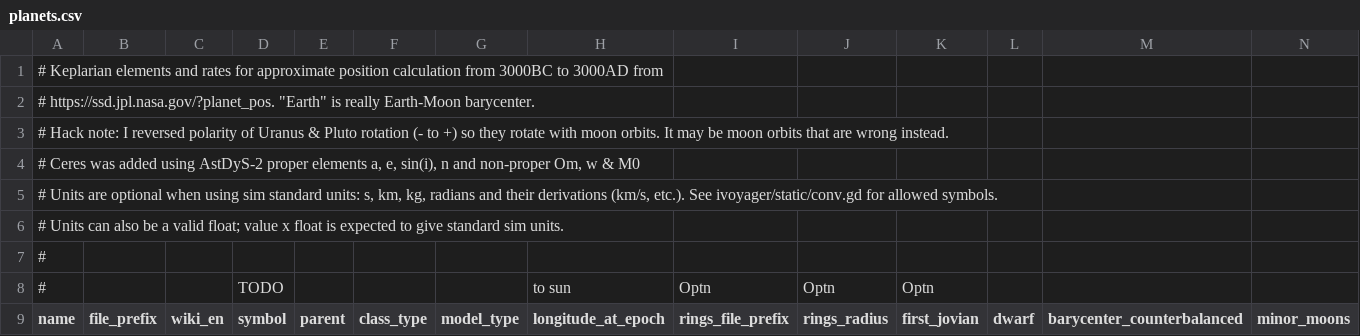
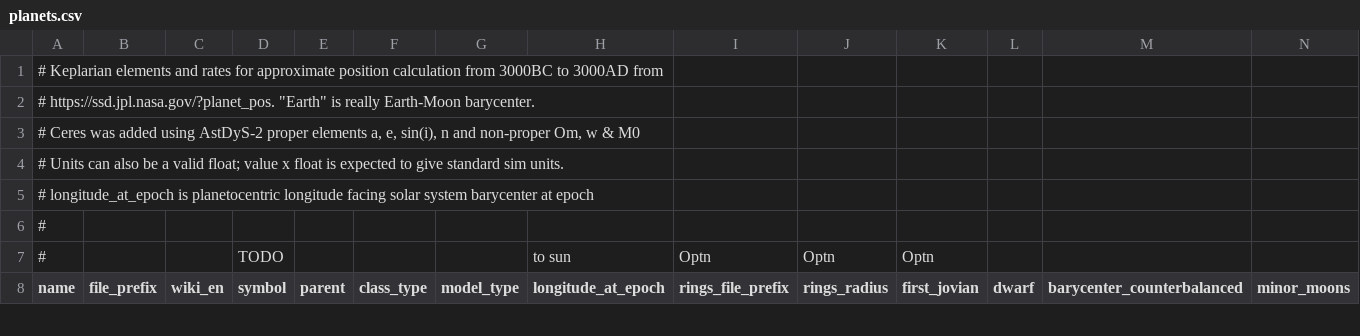
Before and after one commit to ivoyager/ivoyager, a CSV file: data/solar_system/planets.csv, drawn as a sheet; only a part is shown; removed rows and columns are numbered as before the commit, all else as after; rows hold the shown columns only; the diff names each change by its address in the sheet, - before the commit and + after, or states it on an @@ line.

Commit message:
Fixes for ModelController on build & orbit change

```diff
--- a/data/solar_system/planets.csv
+++ b/data/solar_system/planets.csv
-row 3: # Hack note: I reversed polarity of Uranus & Pluto rotation (- to +) so they rotate with moon orbits. It may be moon orbits that are wrong instead.
-row 5: # Units are optional when using sim standard units: s, km, kg, radians and their derivations (km/s, etc.). See ivoyager/static/conv.gd for allowed symbols.
+row 5: # longitude_at_epoch is planetocentric longitude facing solar system barycenter at epoch
```
Also changed, not shown: data/solar_system/moons.csv, data/text/gui_text.csv, 6 other files.
